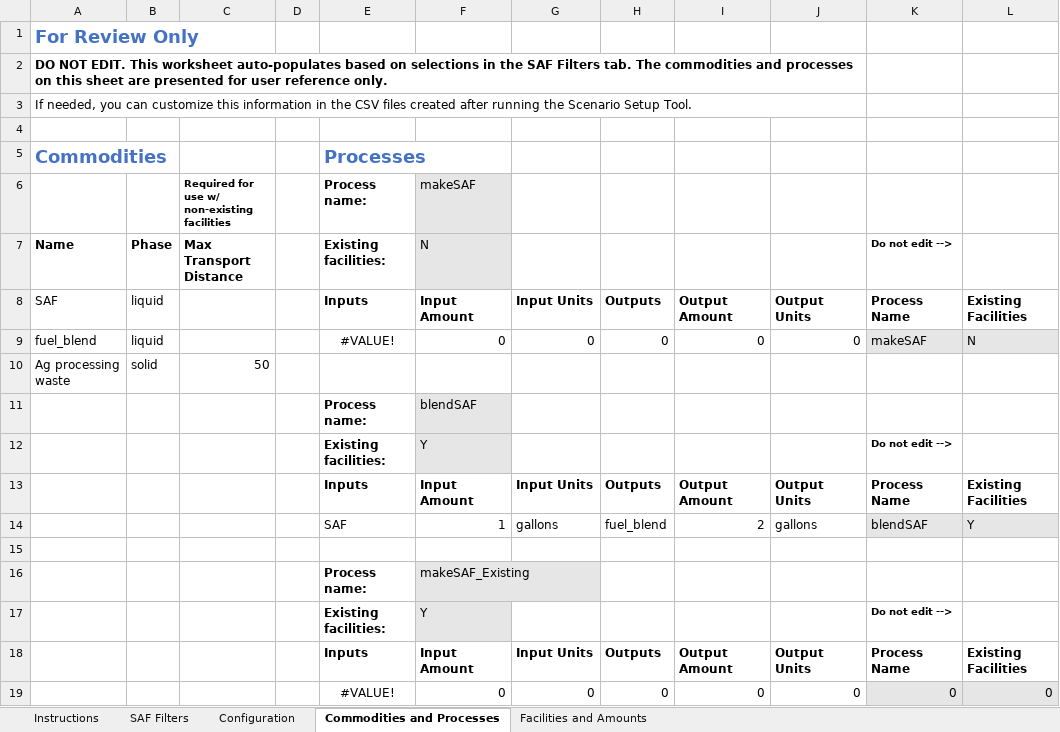
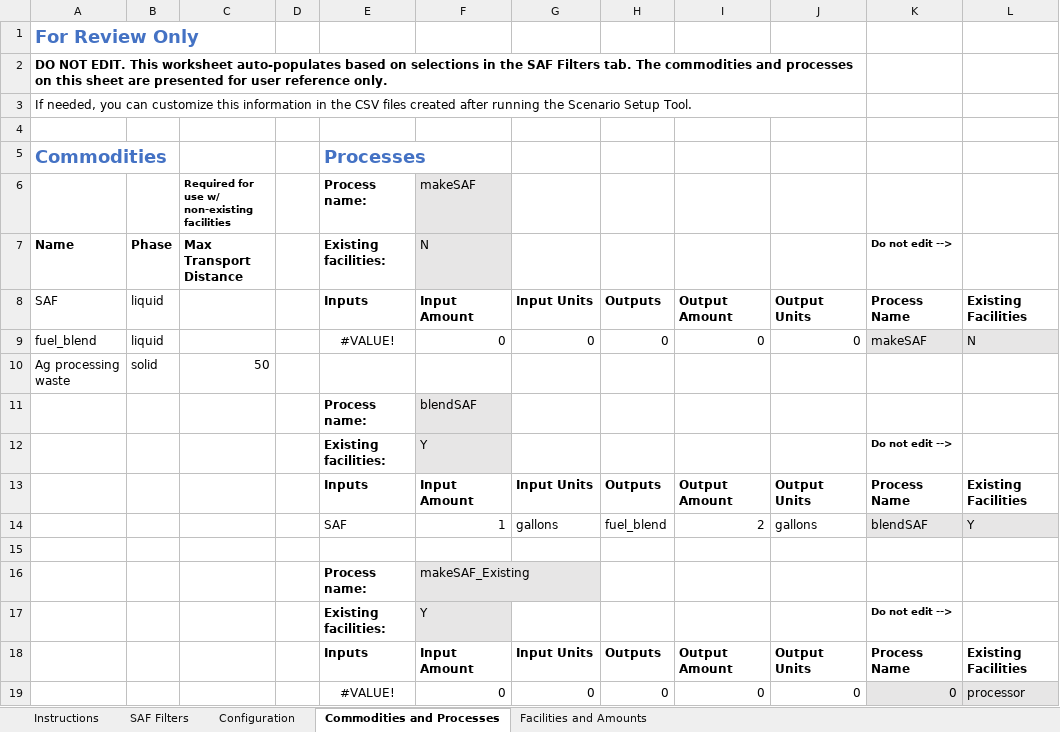
Before and after one commit to VolpeUSDOT/FTOT-Public, an Excel workbook: program/tools/FTOT_SAF_scenario_setup_template.xlsx, sheet Commodities and Processes, drawn as a sheet; values as stored, in another font and other column widths than the file's, no borders; table styles not drawn; the diff names each change by its address in the sheet, - before the commit and + after, or states it on an @@ line.

```diff
--- a/program/tools/FTOT_SAF_scenario_setup_template.xlsx (sheet Commodities and Processes)
+++ b/program/tools/FTOT_SAF_scenario_setup_template.xlsx (sheet Commodities and Processes)
-L19: 0
+L19: processor
```
Also changed, not shown: sheet Facilities and Amounts, sheet Configuration, sheet SAF Filters, sheet Instructions, formulas that keep their value, charts or pictures, program/tools/FTOT_scenario_setup_template.xlsx, program/tools/FTOT_scenario_setup_template_examples/HEFA_FTOT_SAF_scenario_setup_template.xlsx, 24 other files.
